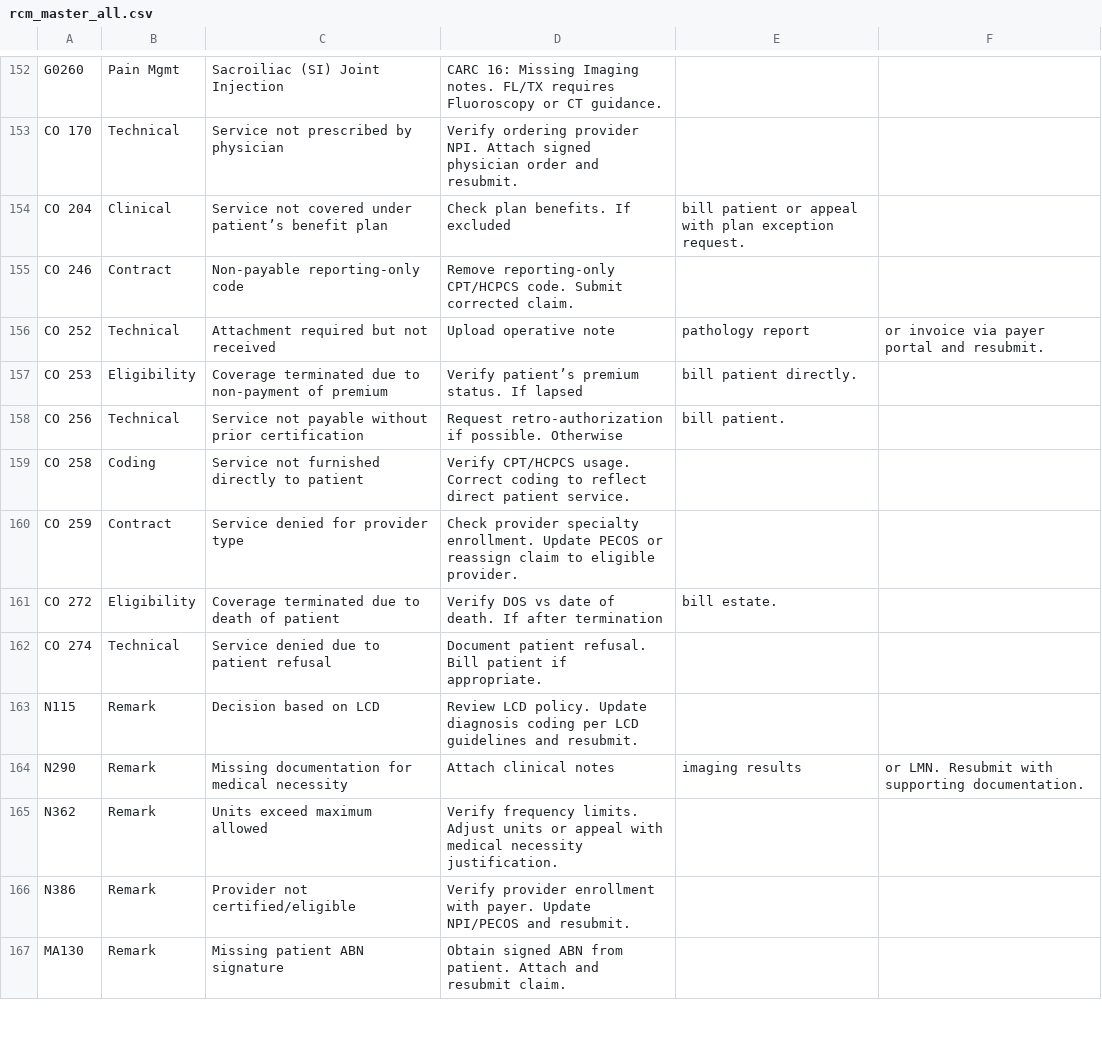
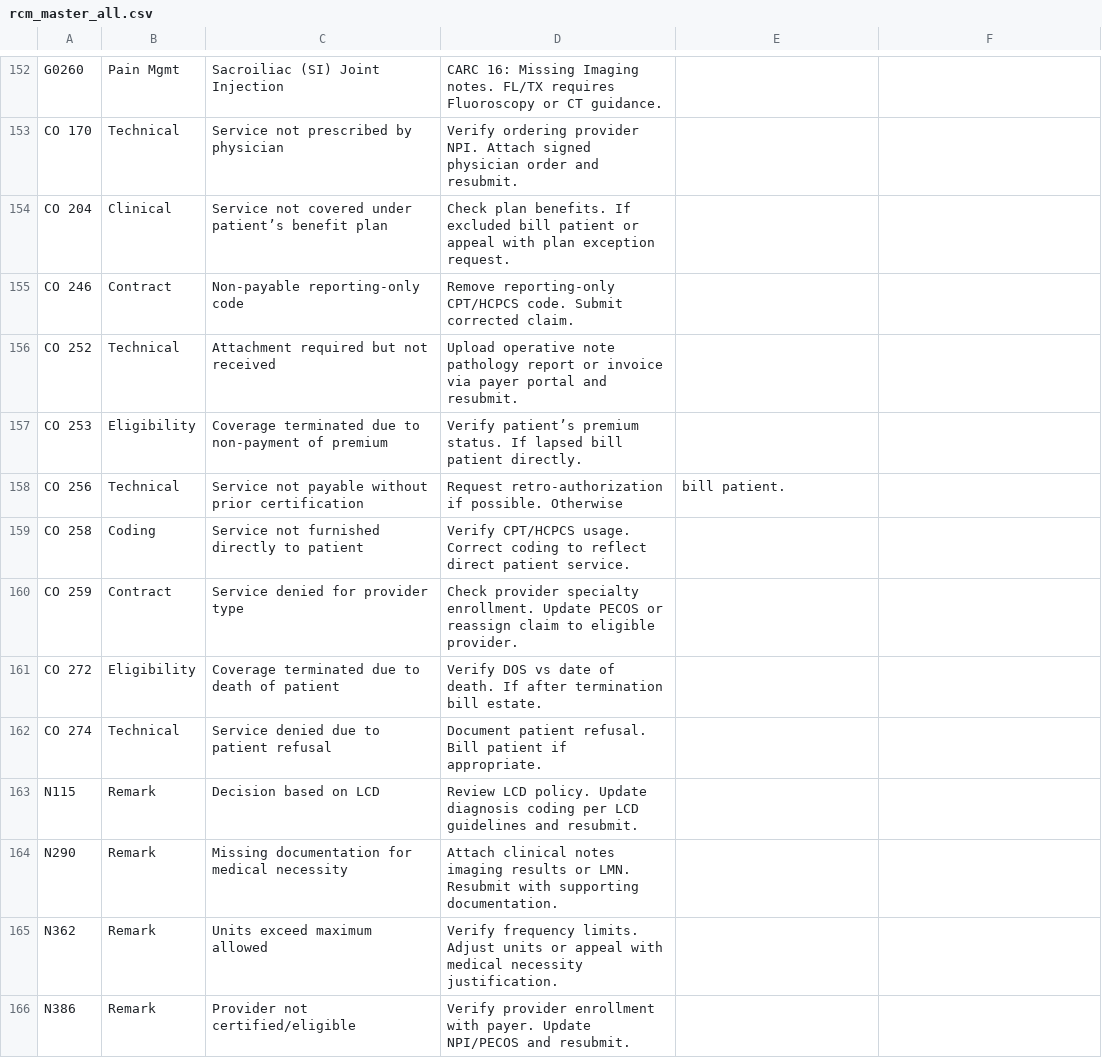
Before and after one commit to abner1986/RCM-Denial-Resolution-Tool, a CSV file: rcm_master_all.csv, drawn as a sheet; only a part is shown, gaps mark what is left out; the shorter side is filled out with more unchanged rows.

Commit message:
rcm_master_all.csv

```diff
--- a/rcm_master_all.csv
+++ b/rcm_master_all.csv
@@ -153,6 +153,6 @@ G0260,Pain Mgmt,Sacroiliac (SI) Joint Injection,CARC 16: Missing Imaging notes.
 CO 170,Technical,Service not prescribed by physician,Verify ordering provider NPI. Attach signed physician order and resubmit.
-CO 204,Clinical,Service not covered under patient’s benefit plan,Check plan benefits. If excluded, bill patient or appeal with plan exception request.
+CO 204,Clinical,Service not covered under patient’s benefit plan,Check plan benefits. If excluded bill patient or appeal with plan exception request.
 CO 246,Contract,Non-payable reporting-only code,Remove reporting-only CPT/HCPCS code. Submit corrected claim.
-CO 252,Technical,Attachment required but not received,Upload operative note, pathology report, or invoice via payer portal and resubmit.
-CO 253,Eligibility,Coverage terminated due to non-payment of premium,Verify patient’s premium status. If lapsed, bill patient directly.
+CO 252,Technical,Attachment required but not received,Upload operative note pathology report or invoice via payer portal and resubmit.
+CO 253,Eligibility,Coverage terminated due to non-payment of premium,Verify patient’s premium status. If lapsed bill patient directly.
 CO 256,Technical,Service not payable without prior certification,Request retro-authorization if possible. Otherwise, bill patient.
@@ -160,6 +160,6 @@ CO 258,Coding,Service not furnished directly to patient,Verify CPT/HCPCS usage.
 CO 259,Contract,Service denied for provider type,Check provider specialty enrollment. Update PECOS or reassign claim to eligible provider.
-CO 272,Eligibility,Coverage terminated due to death of patient,Verify DOS vs date of death. If after termination, bill estate.
+CO 272,Eligibility,Coverage terminated due to death of patient,Verify DOS vs date of death. If after termination bill estate.
 CO 274,Technical,Service denied due to patient refusal,Document patient refusal. Bill patient if appropriate.
 N115,Remark,Decision based on LCD,Review LCD policy. Update diagnosis coding per LCD guidelines and resubmit.
-N290,Remark,Missing documentation for medical necessity,Attach clinical notes, imaging results, or LMN. Resubmit with supporting documentation.
+N290,Remark,Missing documentation for medical necessity,Attach clinical notes imaging results or LMN. Resubmit with supporting documentation.
 N362,Remark,Units exceed maximum allowed,Verify frequency limits. Adjust units or appeal with medical necessity justification.
```
